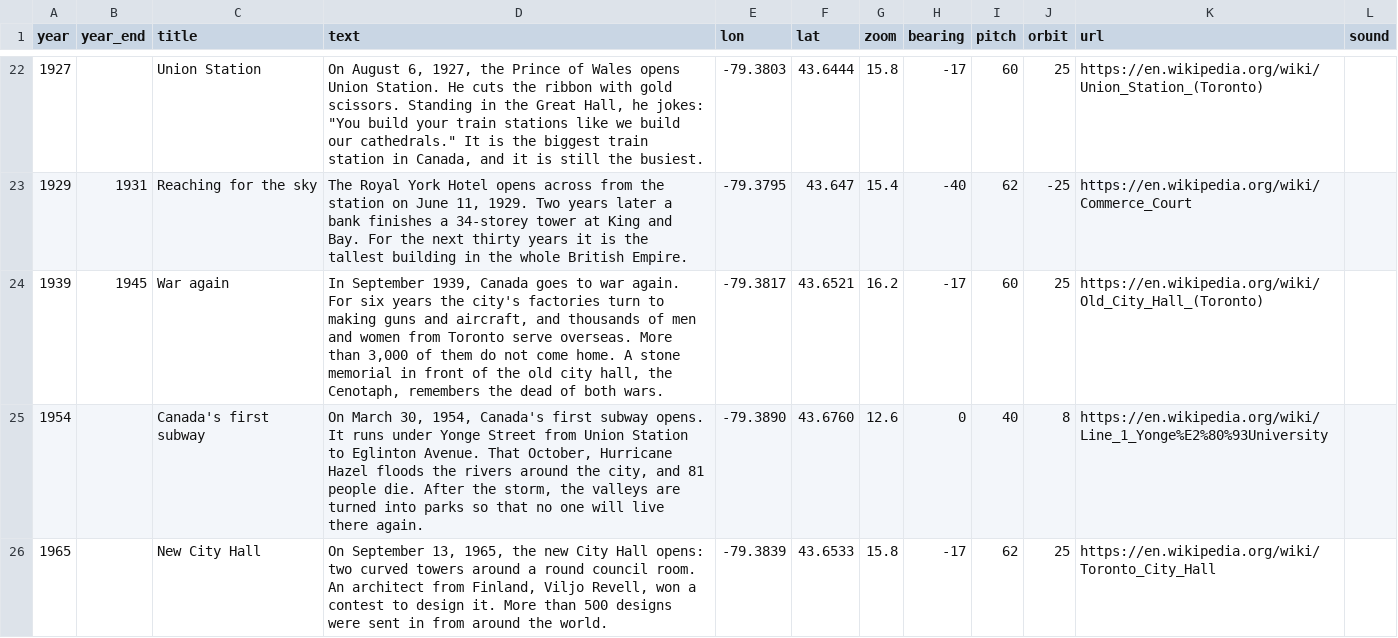
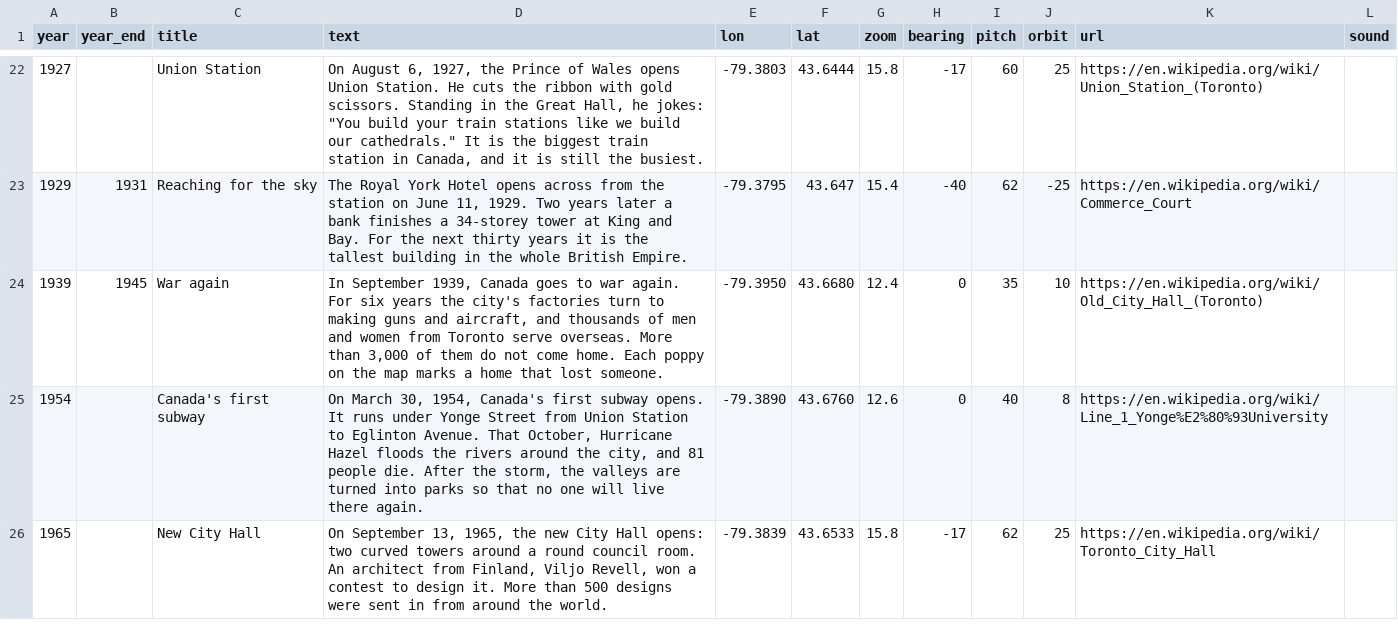
Before and after one commit to andreas-duess/toronto-through-time, a CSV file: data/manual/story.csv, drawn as a sheet; only a part is shown, gaps mark what is left out.

```diff
--- a/data/manual/story.csv
+++ b/data/manual/story.csv
@@ -23,3 +23,3 @@ year,year_end,title,text,lon,lat,zoom,bearing,pitch,orbit,url,sound
 1929,1931,Reaching for the sky,"The Royal York Hotel opens across from the station on June 11, 1929. Two years later a bank finishes a 34-storey tower at King and Bay. For the next thirty years it is the tallest building in the whole British Empire.",-79.3795,43.647,15.4,-40,62,-25,https://en.wikipedia.org/wiki/Commerce_Court,
-1939,1945,War again,"In September 1939, Canada goes to war again. For six years the city's factories turn to making guns and aircraft, and thousands of men and women from Toronto serve overseas. More than 3,000 of them do not come home. A stone memorial in front of the old city hall, the Cenotaph, remembers the dead of both wars.",-79.3817,43.6521,16.2,-17,60,25,https://en.wikipedia.org/wiki/Old_City_Hall_(Toronto),
+1939,1945,War again,"In September 1939, Canada goes to war again. For six years the city's factories turn to making guns and aircraft, and thousands of men and women from Toronto serve overseas. More than 3,000 of them do not come home. Each poppy on the map marks a home that lost someone.",-79.3950,43.6680,12.4,0,35,10,https://en.wikipedia.org/wiki/Old_City_Hall_(Toronto),
 1954,,Canada's first subway,"On March 30, 1954, Canada's first subway opens. It runs under Yonge Street from Union Station to Eglinton Avenue. That October, Hurricane Hazel floods the rivers around the city, and 81 people die. After the storm, the valleys are turned into parks so that no one will live there again.",-79.3890,43.6760,12.6,0,40,8,https://en.wikipedia.org/wiki/Line_1_Yonge%E2%80%93University,
```
Also changed, not shown: 9 other files.
